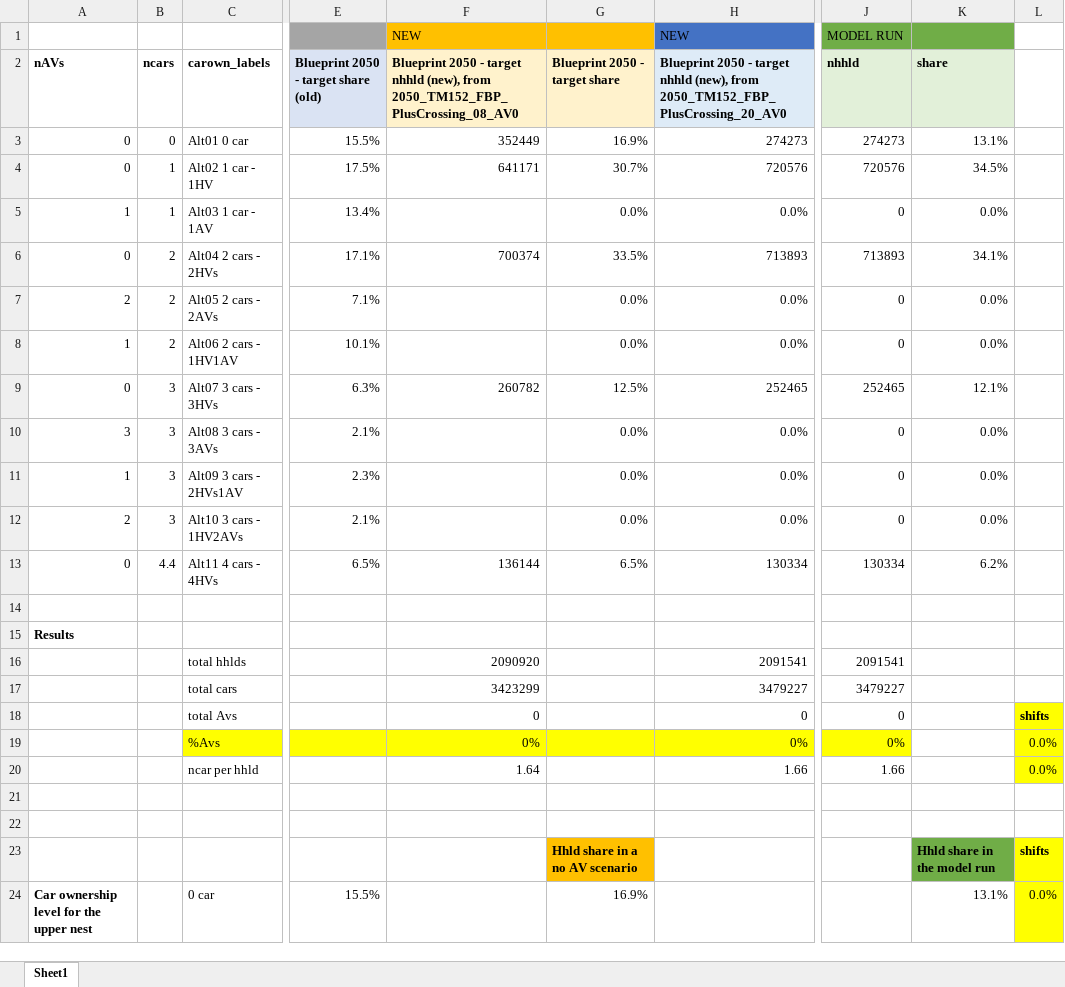
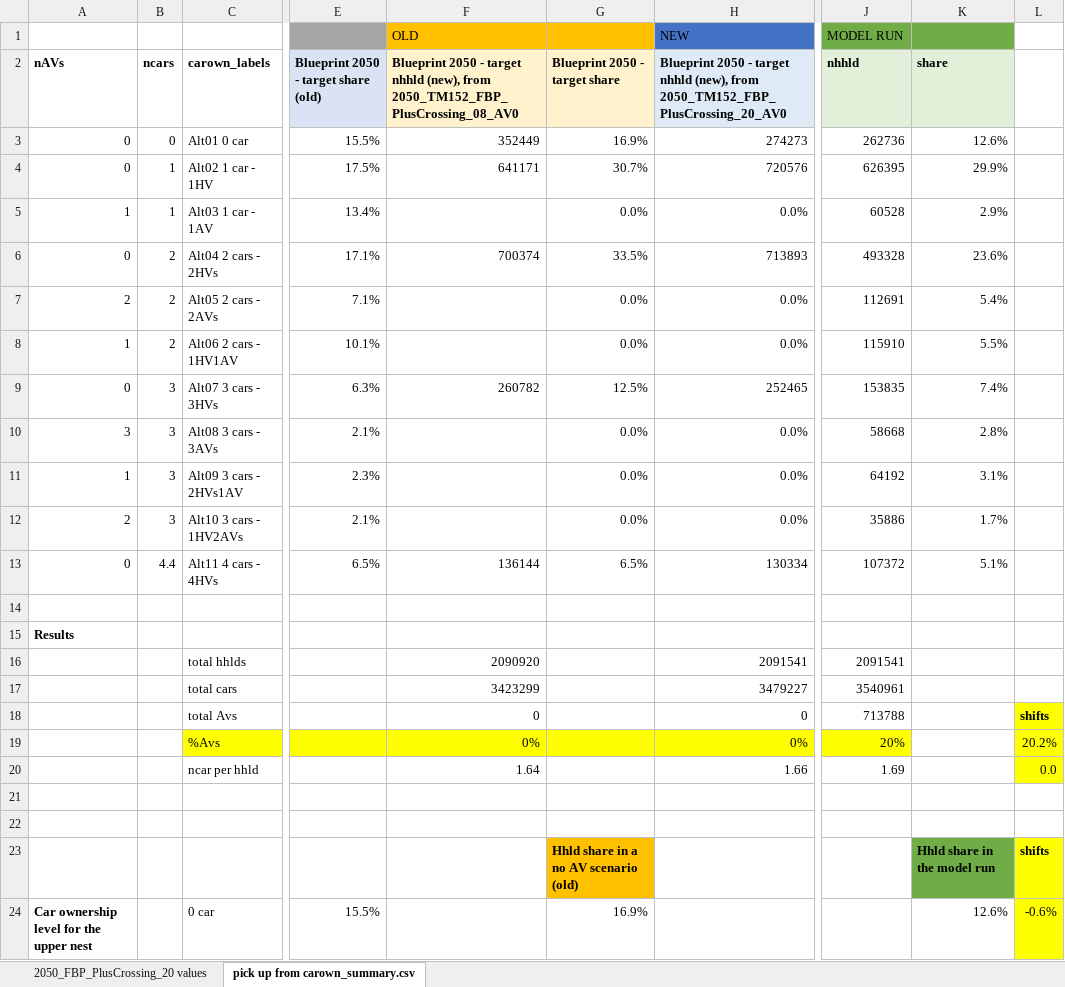
Before and after one commit to BayAreaMetro/travel-model-one, an Excel workbook: utilities/RTP/QAQC/Car_ownership_summary_2050.xlsx, sheet pick up from carown_summary.csv, drawn as a sheet; only a part is shown, gaps mark what is left out; values as stored, in another font and other column widths than the file's, no borders; the diff covers the shown part only; the diff names each change by its address in the sheet, - before the commit and + after, or states it on an @@ line.

```diff
--- a/utilities/RTP/QAQC/Car_ownership_summary_2050.xlsx (sheet pick up from carown_summary.csv)
+++ b/utilities/RTP/QAQC/Car_ownership_summary_2050.xlsx (sheet pick up from carown_summary.csv)
-sheet tab: Sheet1
+sheet tab: pick up from carown_summary.csv
+sheet tab: 2050_FBP_PlusCrossing_20 values
-F1: NEW
+F1: OLD
-J3 (nhhld): 274273
+J3 (nhhld): 262736
-K3 (share): 13.1%
+K3 (share): 12.6%
-J4 (nhhld): 720576
+J4 (nhhld): 626395
-K4 (share): 34.5%
+K4 (share): 29.9%
-J5 (nhhld): 0
+J5 (nhhld): 60528
-K5 (share): 0.0%
+K5 (share): 2.9%
-J6 (nhhld): 713893
+J6 (nhhld): 493328
-K6 (share): 34.1%
+K6 (share): 23.6%
-J7 (nhhld): 0
+J7 (nhhld): 112691
-K7 (share): 0.0%
+K7 (share): 5.4%
-J8 (nhhld): 0
+J8 (nhhld): 115910
-K8 (share): 0.0%
+K8 (share): 5.5%
-J9 (nhhld): 252465
+J9 (nhhld): 153835
-K9 (share): 12.1%
+K9 (share): 7.4%
-J10 (nhhld): 0
+J10 (nhhld): 58668
-K10 (share): 0.0%
+K10 (share): 2.8%
-J11 (nhhld): 0
+J11 (nhhld): 64192
-K11 (share): 0.0%
+K11 (share): 3.1%
-J12 (nhhld): 0
+J12 (nhhld): 35886
-K12 (share): 0.0%
+K12 (share): 1.7%
-J13 (nhhld): 130334
+J13 (nhhld): 107372
-K13 (share): 6.2%
+K13 (share): 5.1%
-J17 (nhhld): 3479227
+J17 (nhhld): 3540961
-J18 (nhhld): 0
+J18 (nhhld): 713788
-J19 (nhhld): 0%
+J19 (nhhld): 20%
-L19: 0.0%
+L19: 20.2%
-J20 (nhhld): 1.66
+J20 (nhhld): 1.69
-L20: 0.0%
+L20: 0.0
-G23 (Blueprint 2050 - target share): Hhld share in a no AV scenario
+G23 (Blueprint 2050 - target share): Hhld share in a no AV scenario (old)
-K24 (share): 13.1%
+K24 (share): 12.6%
-L24: 0.0%
+L24: -0.6%
```
Also changed, not shown: 8 edited cells elsewhere in this sheet.
